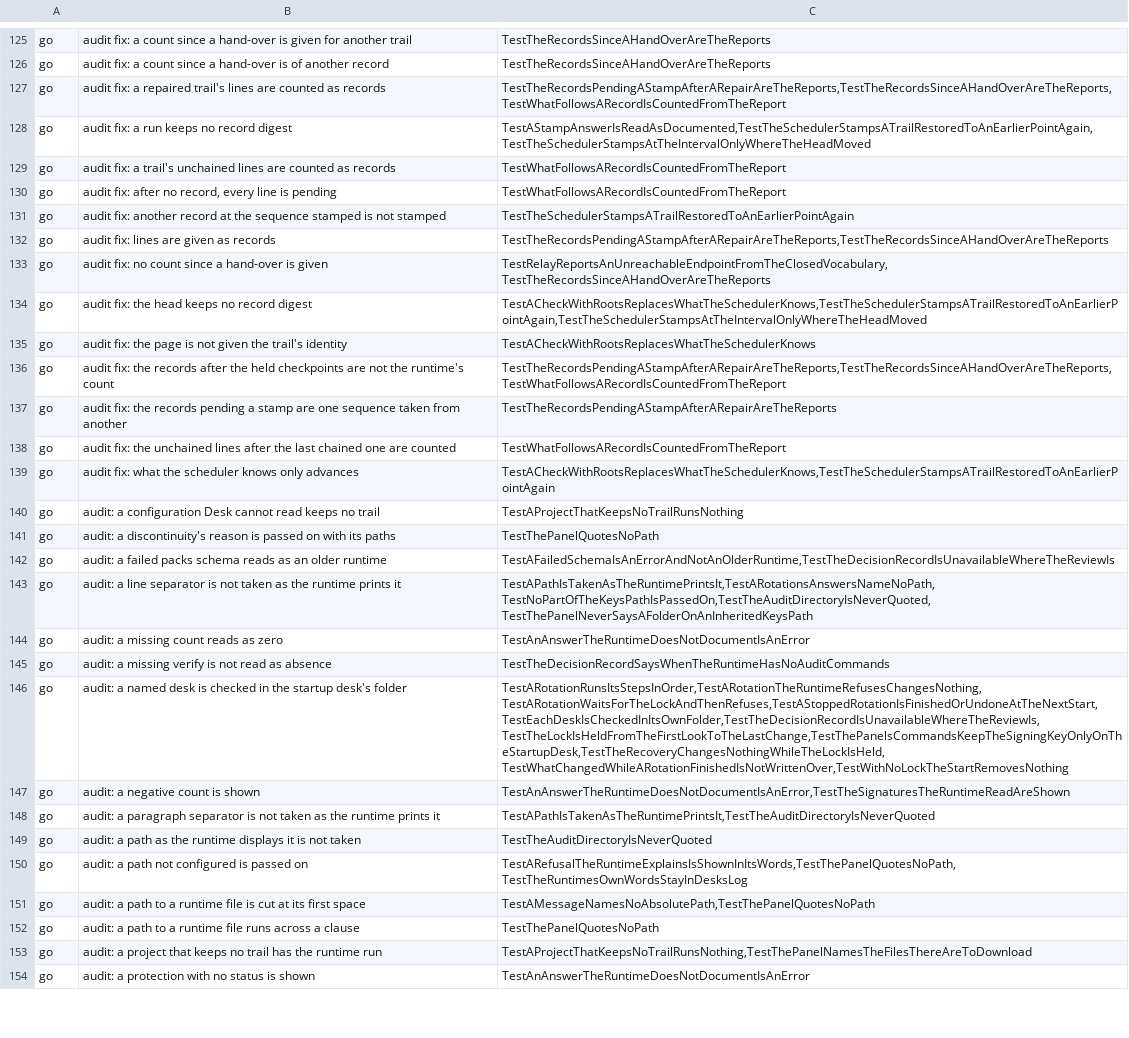
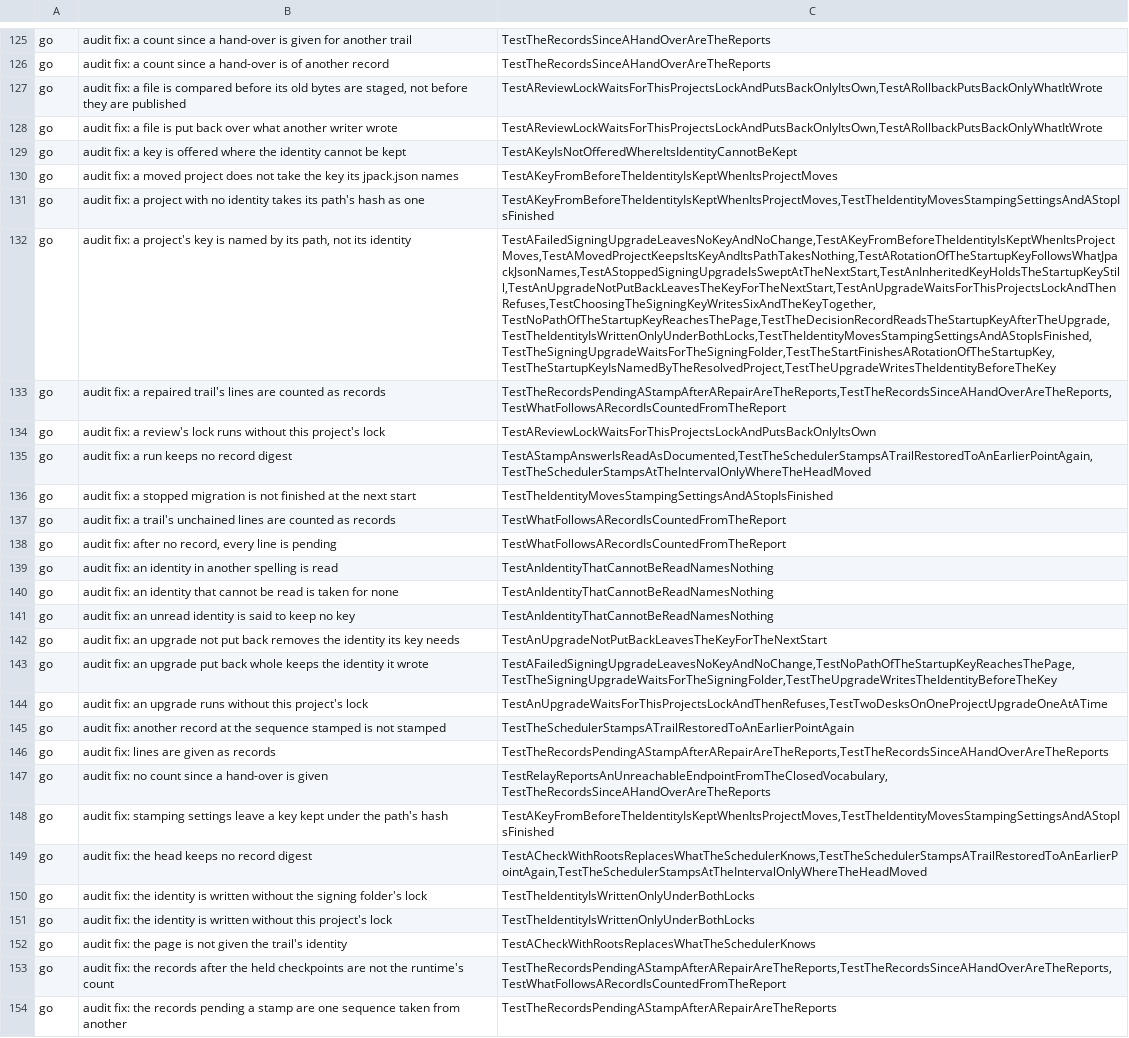
Before and after one commit to Judgment-Pack/judgment-pack-desk, a TSV file: scripts/mutation-expects.tsv, drawn as a sheet; only a part is shown, gaps mark what is left out; the shorter side is filled out with more unchanged rows; the diff covers the shown part only; the diff names each change by its address in the sheet, - before the commit and + after, or states it on an @@ line.

```diff
--- a/scripts/mutation-expects.tsv
+++ b/scripts/mutation-expects.tsv
+row 127: go | audit fix: a file is compared before its old bytes are staged, not before they are published | TestAReviewLockWaitsForThisProjectsLockAndPutsBackOnlyItsOwn,TestARollbackPutsBackOnlyWhatItWrote
+row 128: go | audit fix: a file is put back over what another writer wrote | TestAReviewLockWaitsForThisProjectsLockAndPutsBackOnlyItsOwn,TestARollbackPutsBackOnlyWhatItWrote
+row 129: go | audit fix: a key is offered where the identity cannot be kept | TestAKeyIsNotOfferedWhereItsIdentityCannotBeKept
+row 130: go | audit fix: a moved project does not take the key its jpack.json names | TestAKeyFromBeforeTheIdentityIsKeptWhenItsProjectMoves
+row 131: go | audit fix: a project with no identity takes its path's hash as one | TestAKeyFromBeforeTheIdentityIsKeptWhenItsProjectMoves,TestTheIdentityMovesStampingSettingsAndAStopIsFinished
+row 132: go | audit fix: a project's key is named by its path, not its identity | TestAFailedSigningUpgradeLeavesNoKeyAndNoChange,TestAKeyFromBeforeTheIdentityIsKeptWhenItsProjectMoves,TestAMovedProjectKeepsItsKeyAndItsPathTakesNothing,TestARotationOfTheStartupKeyFollowsWhatJpackJsonNames,TestAStoppedSigningUpgradeIsSweptAtTheNextStart,TestAnInheritedKeyHoldsTheStartupKeyStill,TestAnUpgradeNotPutBackLeavesTheKeyForTheNextStart,TestAnUpgradeWaitsForThisProjectsLockAndThenRefuses,TestChoosingTheSigningKeyWritesSixAndTheKeyTogether,TestNoPathOfTheStartupKeyReachesThePage,TestTheDecisionRecordReadsTheStartupKeyAfterTheUpgrade,TestTheIdentityIsWrittenOnlyUnderBothLocks,TestTheIdentityMovesStampingSettingsAndAStopIsFinished,TestTheSigningUpgradeWaitsForTheSigningFolder,TestTheStartFinishesARotationOfTheStartupKey,TestTheStartupKeyIsNamedByTheResolvedProject,TestTheUpgradeWritesTheIdentityBeforeTheKey
+row 134: go | audit fix: a review's lock runs without this project's lock | TestAReviewLockWaitsForThisProjectsLockAndPutsBackOnlyItsOwn
+row 136: go | audit fix: a stopped migration is not finished at the next start | TestTheIdentityMovesStampingSettingsAndAStopIsFinished
+row 139: go | audit fix: an identity in another spelling is read | TestAnIdentityThatCannotBeReadNamesNothing
+row 140: go | audit fix: an identity that cannot be read is taken for none | TestAnIdentityThatCannotBeReadNamesNothing
+row 141: go | audit fix: an unread identity is said to keep no key | TestAnIdentityThatCannotBeReadNamesNothing
+row 142: go | audit fix: an upgrade not put back removes the identity its key needs | TestAnUpgradeNotPutBackLeavesTheKeyForTheNextStart
+row 143: go | audit fix: an upgrade put back whole keeps the identity it wrote | TestAFailedSigningUpgradeLeavesNoKeyAndNoChange,TestNoPathOfTheStartupKeyReachesThePage,TestTheSigningUpgradeWaitsForTheSigningFolder,TestTheUpgradeWritesTheIdentityBeforeTheKey
+row 144: go | audit fix: an upgrade runs without this project's lock | TestAnUpgradeWaitsForThisProjectsLockAndThenRefuses,TestTwoDesksOnOneProjectUpgradeOneAtATime
+row 148: go | audit fix: stamping settings leave a key kept under the path's hash | TestAKeyFromBeforeTheIdentityIsKeptWhenItsProjectMoves,TestTheIdentityMovesStampingSettingsAndAStopIsFinished
+row 150: go | audit fix: the identity is written without the signing folder's lock | TestTheIdentityIsWrittenOnlyUnderBothLocks
+row 151: go | audit fix: the identity is written without this project's lock | TestTheIdentityIsWrittenOnlyUnderBothLocks
```
Also changed, not shown: 2 added rows and 2 edited cells elsewhere in this file, 2 other files.
